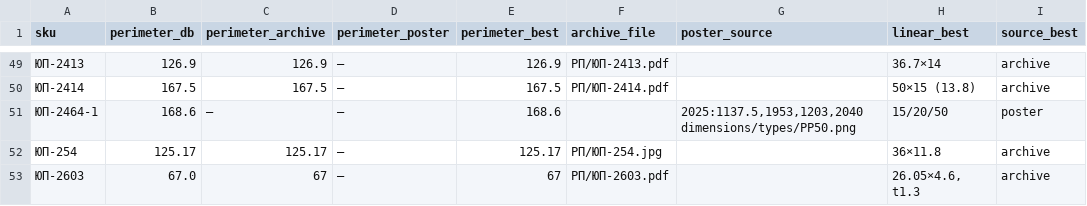
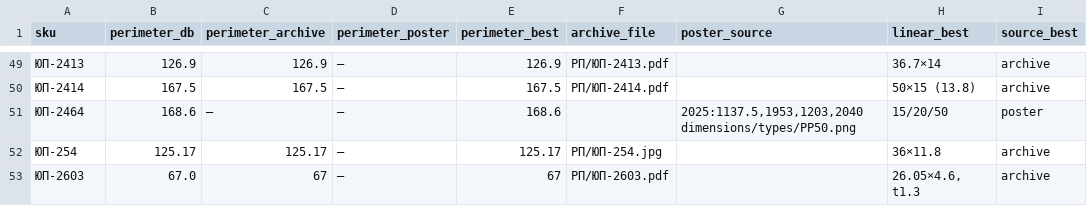
Before and after one commit to mavkasgit/ktm2000, a CSV file: assets/catalog-audit/dimensions/dimensions-reconciled.csv, drawn as a sheet; only a part is shown, gaps mark what is left out; the diff names each change by its address in the sheet, - before the commit and + after, or states it on an @@ line.

```diff
--- a/assets/catalog-audit/dimensions/dimensions-reconciled.csv
+++ b/assets/catalog-audit/dimensions/dimensions-reconciled.csv
-A51 (sku): ЮП-2464-1
+A51 (sku): ЮП-2464
```
Also changed, not shown: docs/catalog/ktm-profile-register.csv, docs/catalog/ktm-profile-register.relations.csv, 4 other files.
